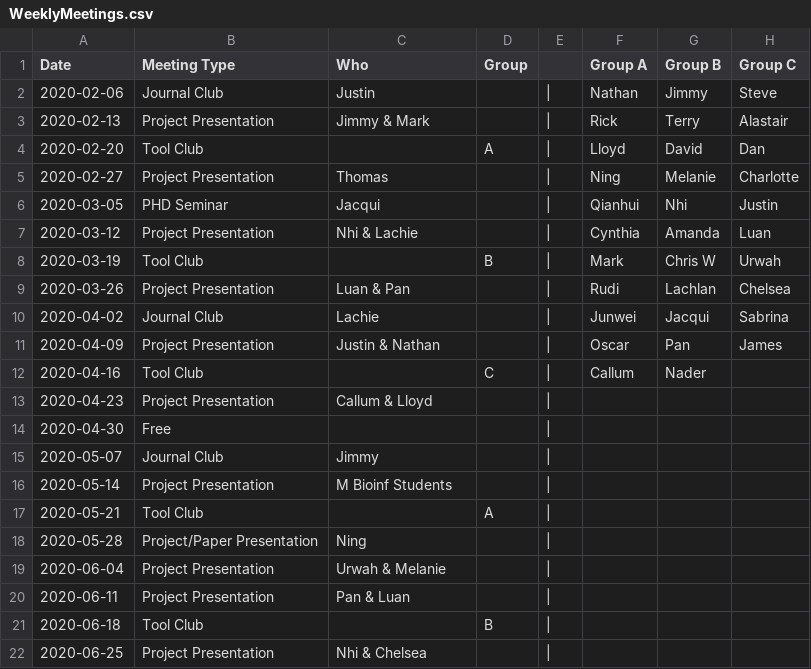
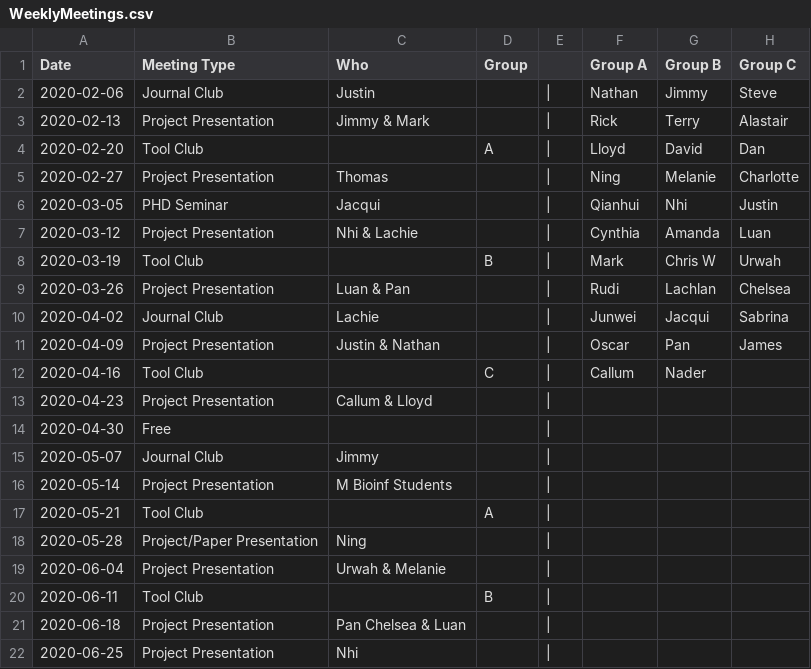
Before and after one commit to UofABioinformaticsHub/MeetingSchedule, a CSV file: WeeklyMeetings.csv, drawn as a sheet.

Commit message:
Moved MSc Presentation

```diff
--- a/WeeklyMeetings.csv
+++ b/WeeklyMeetings.csv
@@ -19,4 +19,4 @@ Date,Meeting Type,Who,Group, ,Group A,Group B,Group C
 2020-06-04,Project Presentation,Urwah & Melanie, ,|, , ,
-2020-06-11,Project Presentation,Pan & Luan, ,|, , ,
-2020-06-18,Tool Club, ,B,|, , ,
-2020-06-25,Project Presentation,Nhi & Chelsea, ,|, , ,
+2020-06-11,Tool Club, ,B,|, , ,
+2020-06-18,Project Presentation,Pan Chelsea & Luan, ,|, , ,
+2020-06-25,Project Presentation,Nhi , ,|, , ,
```
Also changed, not shown: 1 other file.
